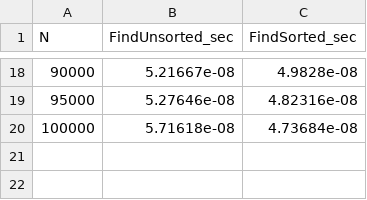
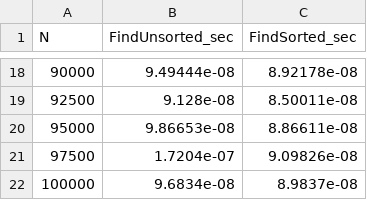
Before and after one commit to 321igor123/lab3_asd, a CSV file: find_comparison.csv, drawn as a sheet; only a part is shown, gaps mark what is left out; the diff covers the shown part only.

```diff
--- a/find_comparison.csv
+++ b/find_comparison.csv
@@ -18,3 +18,5 @@ N,FindUnsorted_sec,FindSorted_sec
-90000,5.21667e-08,4.9828e-08
-95000,5.27646e-08,4.82316e-08
-100000,5.71618e-08,4.73684e-08
+90000,9.49444e-08,8.92178e-08
+92500,9.128e-08,8.50011e-08
+95000,9.86653e-08,8.86611e-08
+97500,1.7204e-07,9.09826e-08
+100000,9.6834e-08,8.9837e-08
```
Also changed, not shown: 8 added rows, 8 removed rows and 16 edited cells elsewhere in this file, insert_comparison.csv, 4 other files.
